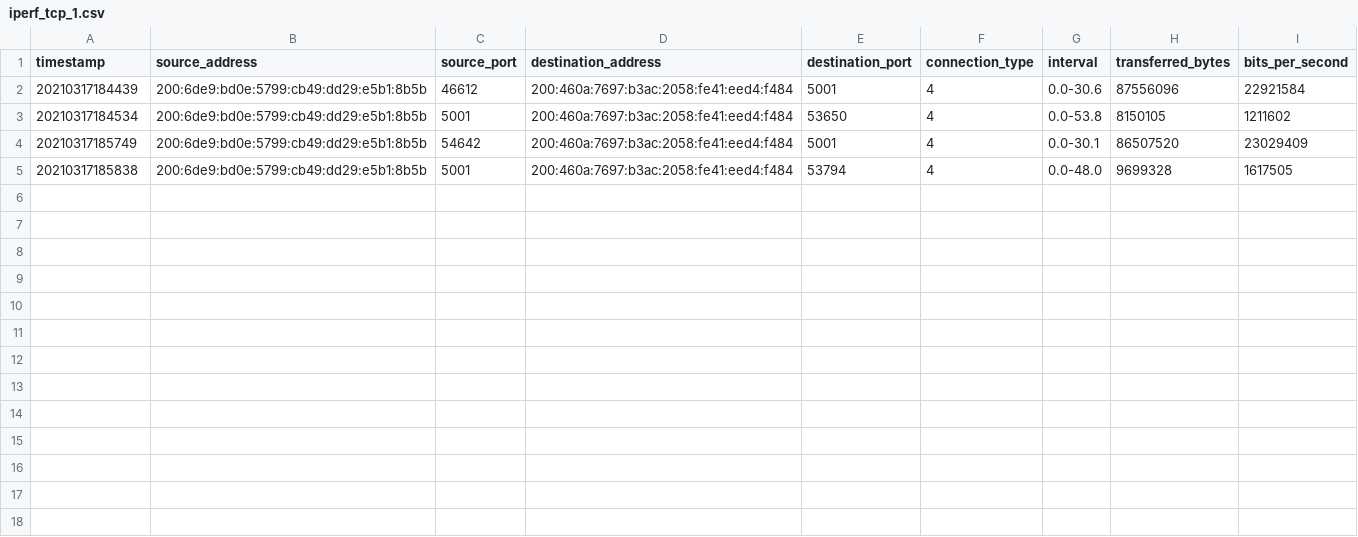
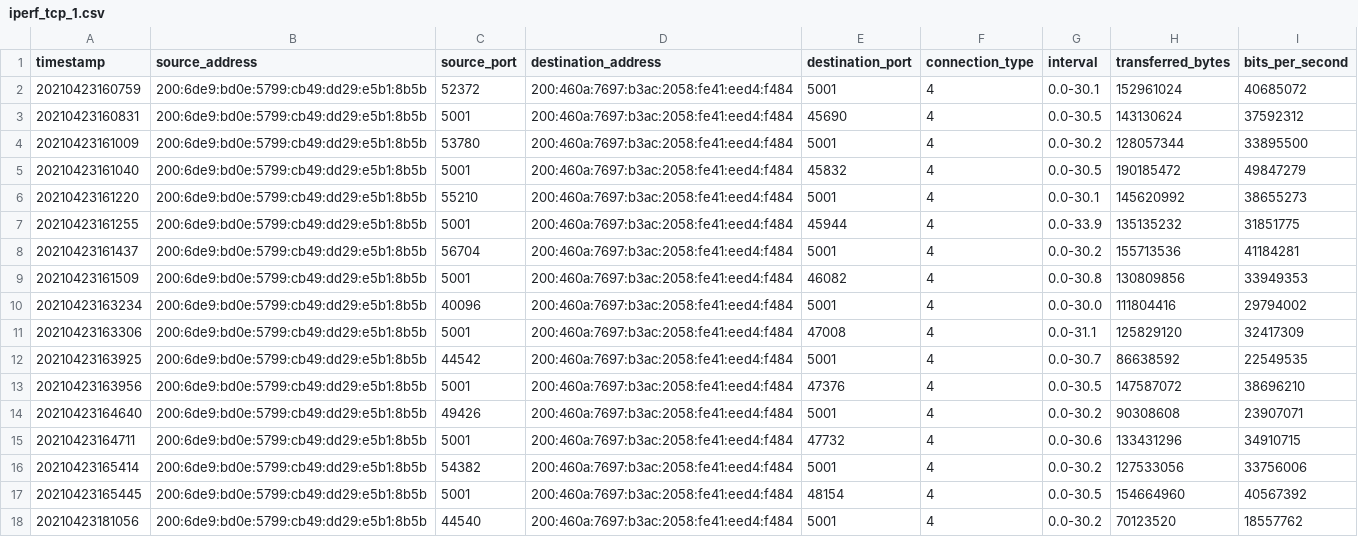
Before and after one commit to pmessan/network-testing-project, a CSV file: test-results/longdistance-bremen/iperf_tcp_test/iperf_tcp_1.csv, drawn as a sheet; only a part is shown; the diff covers the shown part only.

```diff
--- a/test-results/longdistance-bremen/iperf_tcp_test/iperf_tcp_1.csv
+++ b/test-results/longdistance-bremen/iperf_tcp_test/iperf_tcp_1.csv
@@ -1,5 +1,18 @@
 timestamp,source_address,source_port,destination_address,destination_port,connection_type,interval,transferred_bytes,bits_per_second
-20210317184439,200:6de9:bd0e:5799:cb49:dd29:e5b1:8b5b,46612,200:460a:7697:b3ac:2058:fe41:eed4:f484,5001,4,0.0-30.6,87556096,22921584
-20210317184534,200:6de9:bd0e:5799:cb49:dd29:e5b1:8b5b,5001,200:460a:7697:b3ac:2058:fe41:eed4:f484,53650,4,0.0-53.8,8150105,1211602
-20210317185749,200:6de9:bd0e:5799:cb49:dd29:e5b1:8b5b,54642,200:460a:7697:b3ac:2058:fe41:eed4:f484,5001,4,0.0-30.1,86507520,23029409
-20210317185838,200:6de9:bd0e:5799:cb49:dd29:e5b1:8b5b,5001,200:460a:7697:b3ac:2058:fe41:eed4:f484,53794,4,0.0-48.0,9699328,1617505
+20210423160759,200:6de9:bd0e:5799:cb49:dd29:e5b1:8b5b,52372,200:460a:7697:b3ac:2058:fe41:eed4:f484,5001,4,0.0-30.1,152961024,40685072
+20210423160831,200:6de9:bd0e:5799:cb49:dd29:e5b1:8b5b,5001,200:460a:7697:b3ac:2058:fe41:eed4:f484,45690,4,0.0-30.5,143130624,37592312
+20210423161009,200:6de9:bd0e:5799:cb49:dd29:e5b1:8b5b,53780,200:460a:7697:b3ac:2058:fe41:eed4:f484,5001,4,0.0-30.2,128057344,33895500
+20210423161040,200:6de9:bd0e:5799:cb49:dd29:e5b1:8b5b,5001,200:460a:7697:b3ac:2058:fe41:eed4:f484,45832,4,0.0-30.5,190185472,49847279
+20210423161220,200:6de9:bd0e:5799:cb49:dd29:e5b1:8b5b,55210,200:460a:7697:b3ac:2058:fe41:eed4:f484,5001,4,0.0-30.1,145620992,38655273
+20210423161255,200:6de9:bd0e:5799:cb49:dd29:e5b1:8b5b,5001,200:460a:7697:b3ac:2058:fe41:eed4:f484,45944,4,0.0-33.9,135135232,31851775
+20210423161437,200:6de9:bd0e:5799:cb49:dd29:e5b1:8b5b,56704,200:460a:7697:b3ac:2058:fe41:eed4:f484,5001,4,0.0-30.2,155713536,41184281
+20210423161509,200:6de9:bd0e:5799:cb49:dd29:e5b1:8b5b,5001,200:460a:7697:b3ac:2058:fe41:eed4:f484,46082,4,0.0-30.8,130809856,33949353
+20210423163234,200:6de9:bd0e:5799:cb49:dd29:e5b1:8b5b,40096,200:460a:7697:b3ac:2058:fe41:eed4:f484,5001,4,0.0-30.0,111804416,29794002
+20210423163306,200:6de9:bd0e:5799:cb49:dd29:e5b1:8b5b,5001,200:460a:7697:b3ac:2058:fe41:eed4:f484,47008,4,0.0-31.1,125829120,32417309
+20210423163925,200:6de9:bd0e:5799:cb49:dd29:e5b1:8b5b,44542,200:460a:7697:b3ac:2058:fe41:eed4:f484,5001,4,0.0-30.7,86638592,22549535
+20210423163956,200:6de9:bd0e:5799:cb49:dd29:e5b1:8b5b,5001,200:460a:7697:b3ac:2058:fe41:eed4:f484,47376,4,0.0-30.5,147587072,38696210
+20210423164640,200:6de9:bd0e:5799:cb49:dd29:e5b1:8b5b,49426,200:460a:7697:b3ac:2058:fe41:eed4:f484,5001,4,0.0-30.2,90308608,23907071
+20210423164711,200:6de9:bd0e:5799:cb49:dd29:e5b1:8b5b,5001,200:460a:7697:b3ac:2058:fe41:eed4:f484,47732,4,0.0-30.6,133431296,34910715
+20210423165414,200:6de9:bd0e:5799:cb49:dd29:e5b1:8b5b,54382,200:460a:7697:b3ac:2058:fe41:eed4:f484,5001,4,0.0-30.2,127533056,33756006
+20210423165445,200:6de9:bd0e:5799:cb49:dd29:e5b1:8b5b,5001,200:460a:7697:b3ac:2058:fe41:eed4:f484,48154,4,0.0-30.5,154664960,40567392
+20210423181056,200:6de9:bd0e:5799:cb49:dd29:e5b1:8b5b,44540,200:460a:7697:b3ac:2058:fe41:eed4:f484,5001,4,0.0-30.2,70123520,18557762
```
Also changed, not shown: 7 added rows elsewhere in this file, test-results/longdistance-bremen/iperf_tcp_test/iperf_tcp_2.csv, test-results/longdistance-bremen/iperf_tcp_test/iperf_tcp_3.csv, 15 other files.
